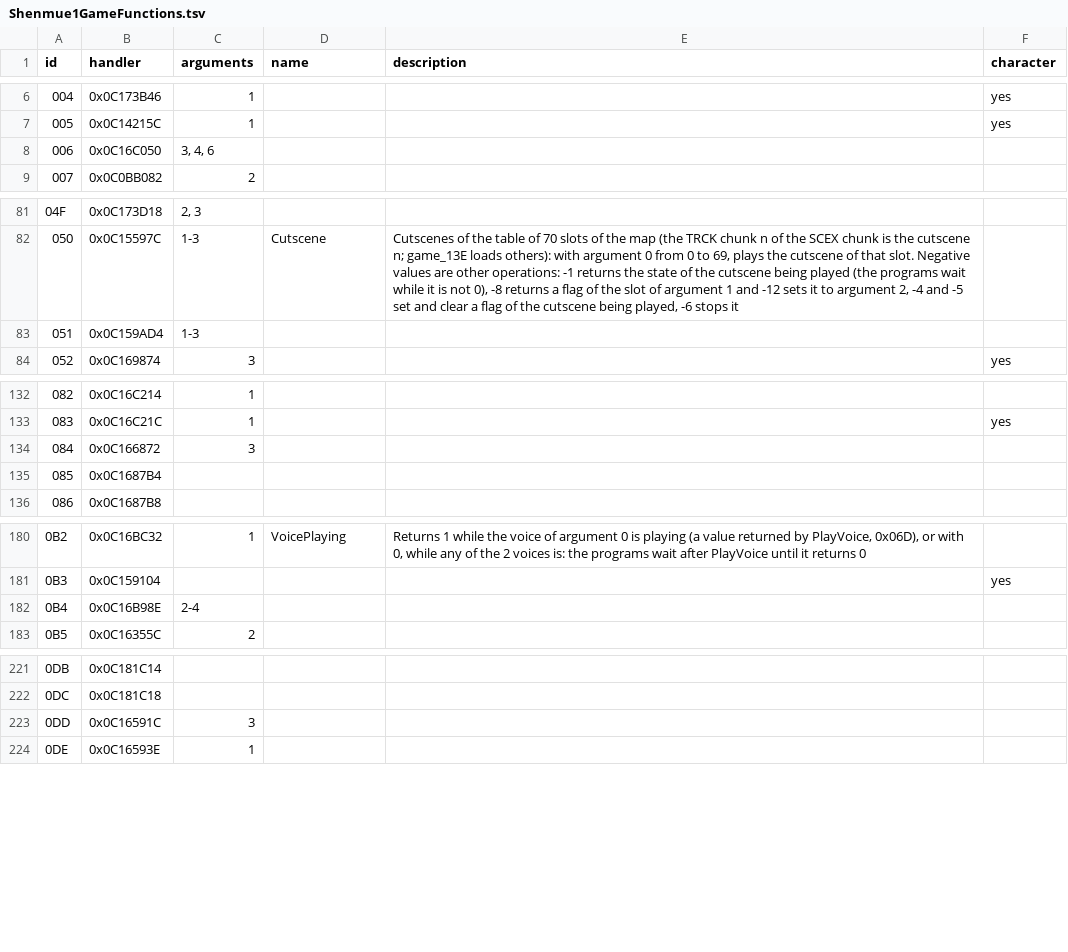
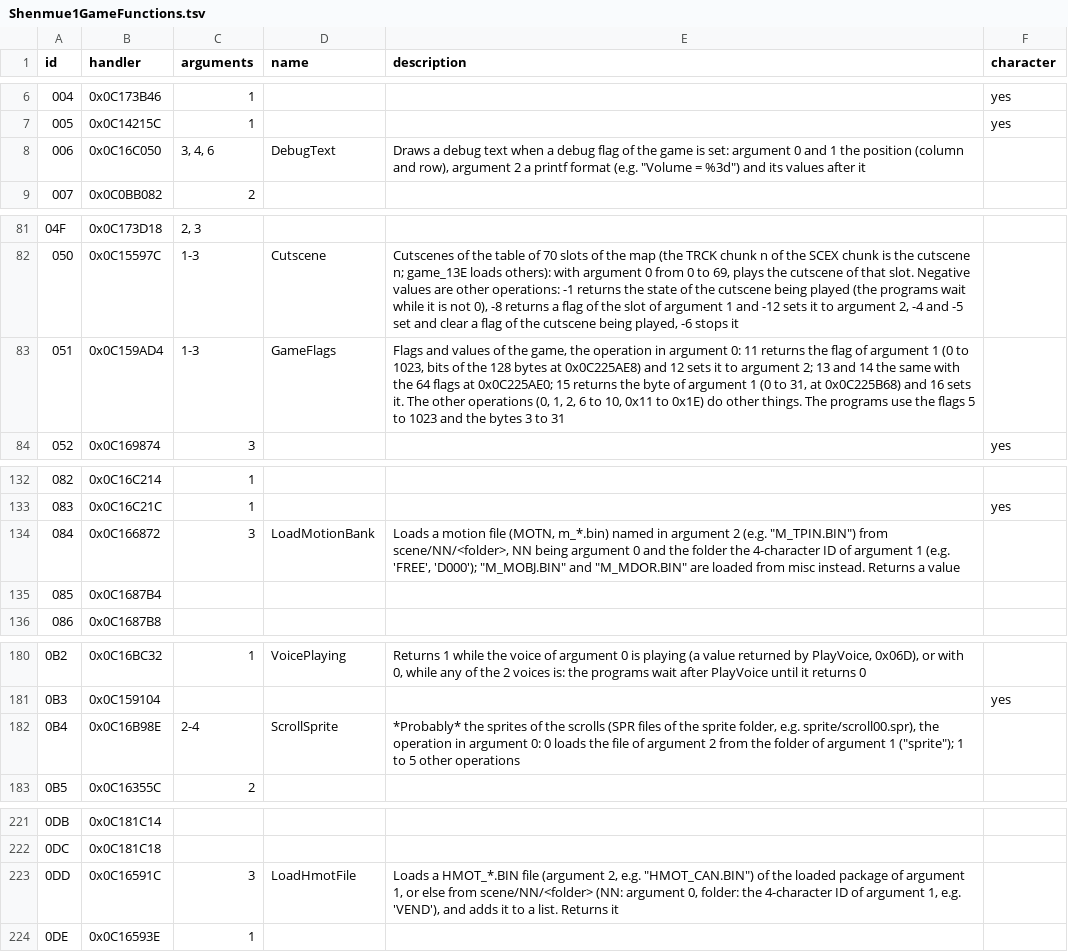
Before and after one commit to EmulRyo/Shenmue, a TSV file: resources/Shenmue1GameFunctions.tsv, drawn as a sheet; only a part is shown, gaps mark what is left out; the diff covers the shown part only.

```diff
--- a/resources/Shenmue1GameFunctions.tsv
+++ b/resources/Shenmue1GameFunctions.tsv
@@ -7,3 +7,3 @@ id	handler	arguments	name	description	character
 005	0x0C14215C	1			yes
-006	0x0C16C050	3, 4, 6			
+006	0x0C16C050	3, 4, 6	DebugText	Draws a debug text when a debug flag of the game is set: argument 0 and 1 the position (column and row), argument 2 a printf format (e.g. "Volume = %3d") and its values after it	
 007	0x0C0BB082	2			
@@ -82,3 +82,3 @@ id	handler	arguments	name	description	character
 050	0x0C15597C	1-3	Cutscene	Cutscenes of the table of 70 slots of the map (the TRCK chunk n of the SCEX chunk is the cutscene n; game_13E loads others): with argument 0 from 0 to 69, plays the cutscene of that slot. Negative values are other operations: -1 returns the state of the cutscene being played (the programs wait while it is not 0), -8 returns a flag of the slot of argument 1 and -12 sets it to argument 2, -4 and -5 set and clear a flag of the cutscene being played, -6 stops it	
-051	0x0C159AD4	1-3			
+051	0x0C159AD4	1-3	GameFlags	Flags and values of the game, the operation in argument 0: 11 returns the flag of argument 1 (0 to 1023, bits of the 128 bytes at 0x0C225AE8) and 12 sets it to argument 2; 13 and 14 the same with the 64 flags at 0x0C225AE0; 15 returns the byte of argument 1 (0 to 31, at 0x0C225B68) and 16 sets it. The other operations (0, 1, 2, 6 to 10, 0x11 to 0x1E) do other things. The programs use the flags 5 to 1023 and the bytes 3 to 31	
 052	0x0C169874	3			yes
@@ -133,3 +133,3 @@ id	handler	arguments	name	description	character
 083	0x0C16C21C	1			yes
-084	0x0C166872	3			
+084	0x0C166872	3	LoadMotionBank	Loads a motion file (MOTN, m_*.bin) named in argument 2 (e.g. "M_TPIN.BIN") from scene/NN/<folder>, NN being argument 0 and the folder the 4-character ID of argument 1 (e.g. 'FREE', 'D000'); "M_MOBJ.BIN" and "M_MDOR.BIN" are loaded from misc instead. Returns a value	
 085	0x0C1687B4				
@@ -181,3 +181,3 @@ id	handler	arguments	name	description	character
 0B3	0x0C159104				yes
-0B4	0x0C16B98E	2-4			
+0B4	0x0C16B98E	2-4	ScrollSprite	*Probably* the sprites of the scrolls (SPR files of the sprite folder, e.g. sprite/scroll00.spr), the operation in argument 0: 0 loads the file of argument 2 from the folder of argument 1 ("sprite"); 1 to 5 other operations	
 0B5	0x0C16355C	2			
@@ -222,3 +222,3 @@ id	handler	arguments	name	description	character
 0DC	0x0C181C18				
-0DD	0x0C16591C	3			
+0DD	0x0C16591C	3	LoadHmotFile	Loads a HMOT_*.BIN file (argument 2, e.g. "HMOT_CAN.BIN") of the loaded package of argument 1, or else from scene/NN/<folder> (NN: argument 0, folder: the 4-character ID of argument 1, e.g. 'VEND'), and adds it to a list. Returns it	
 0DE	0x0C16593E	1			
```
Also changed, not shown: 4 edited cells elsewhere in this file, 1 other file.
